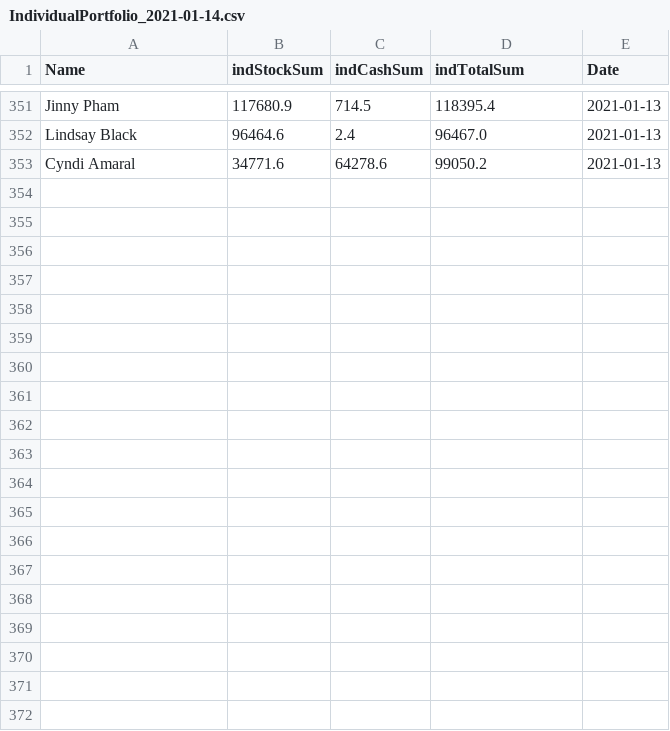
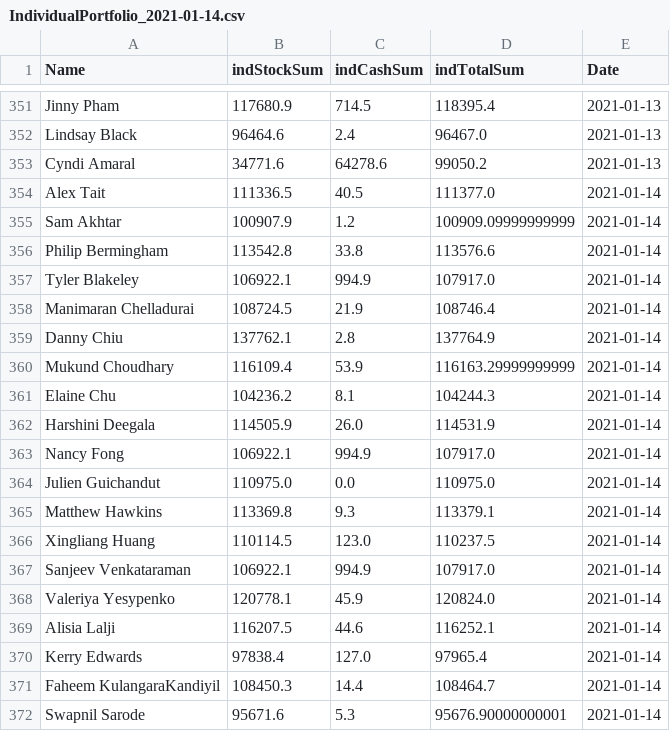
Before and after one commit to faheemcodes/totyapp, a CSV file: assets/IndividualPortfolio_2021-01-14.csv, drawn as a sheet; only a part is shown, gaps mark what is left out; the diff covers the shown part only; the diff names each change by its address in the sheet, - before the commit and + after, or states it on an @@ line.

```diff
--- a/assets/IndividualPortfolio_2021-01-14.csv
+++ b/assets/IndividualPortfolio_2021-01-14.csv
+row 354: Alex Tait | 111336.5 | 40.5 | 111377.0 | 2021-01-14
+row 355: Sam Akhtar | 100907.9 | 1.2 | 100909.09999999999 | 2021-01-14
+row 356: Philip Bermingham | 113542.8 | 33.8 | 113576.6 | 2021-01-14
+row 357: Tyler Blakeley | 106922.1 | 994.9 | 107917.0 | 2021-01-14
+row 358: Manimaran Chelladurai | 108724.5 | 21.9 | 108746.4 | 2021-01-14
+row 359: Danny Chiu | 137762.1 | 2.8 | 137764.9 | 2021-01-14
+row 360: Mukund Choudhary | 116109.4 | 53.9 | 116163.29999999999 | 2021-01-14
+row 361: Elaine Chu | 104236.2 | 8.1 | 104244.3 | 2021-01-14
+row 362: Harshini Deegala | 114505.9 | 26.0 | 114531.9 | 2021-01-14
+row 363: Nancy Fong | 106922.1 | 994.9 | 107917.0 | 2021-01-14
+row 364: Julien Guichandut | 110975.0 | 0.0 | 110975.0 | 2021-01-14
+row 365: Matthew Hawkins | 113369.8 | 9.3 | 113379.1 | 2021-01-14
+row 366: Xingliang Huang | 110114.5 | 123.0 | 110237.5 | 2021-01-14
+row 367: Sanjeev Venkataraman | 106922.1 | 994.9 | 107917.0 | 2021-01-14
+row 368: Valeriya Yesypenko | 120778.1 | 45.9 | 120824.0 | 2021-01-14
+row 369: Alisia Lalji | 116207.5 | 44.6 | 116252.1 | 2021-01-14
+row 370: Kerry Edwards | 97838.4 | 127.0 | 97965.4 | 2021-01-14
+row 371: Faheem KulangaraKandiyil | 108450.3 | 14.4 | 108464.7 | 2021-01-14
+row 372: Swapnil Sarode | 95671.6 | 5.3 | 95676.90000000001 | 2021-01-14
```
Also changed, not shown: 13 added rows elsewhere in this file, assets/sp500.csv.
